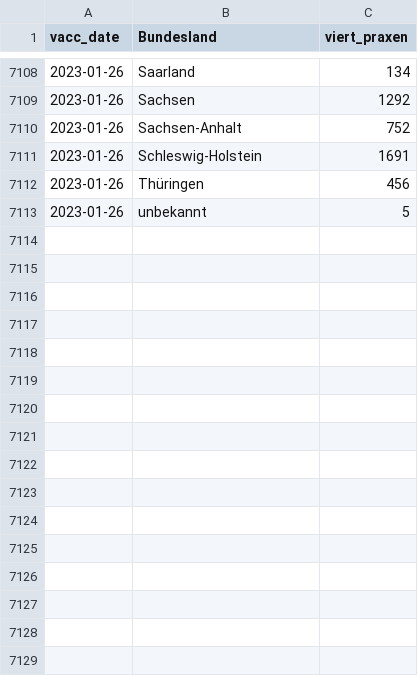
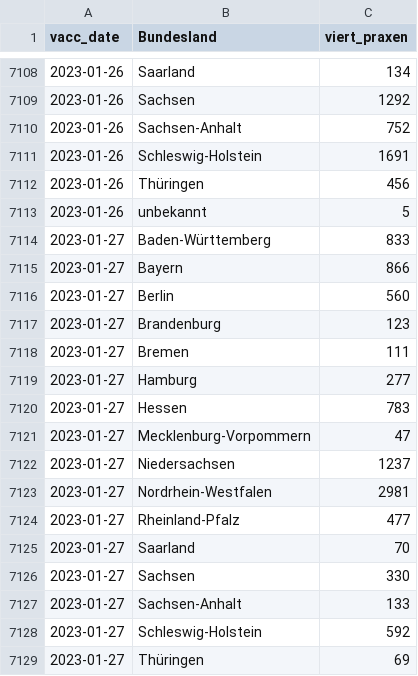
Before and after one commit to zidatalab/covid19dashboard, a CSV file: data/impfdax/viertimpfungen_praxen.csv, drawn as a sheet; only a part is shown, gaps mark what is left out; the diff names each change by its address in the sheet, - before the commit and + after, or states it on an @@ line.

Commit message:
Auto update Dashboard

```diff
--- a/data/impfdax/viertimpfungen_praxen.csv
+++ b/data/impfdax/viertimpfungen_praxen.csv
+row 7114: 2023-01-27 | Baden-Württemberg | 833
+row 7115: 2023-01-27 | Bayern | 866
+row 7116: 2023-01-27 | Berlin | 560
+row 7117: 2023-01-27 | Brandenburg | 123
+row 7118: 2023-01-27 | Bremen | 111
+row 7119: 2023-01-27 | Hamburg | 277
+row 7120: 2023-01-27 | Hessen | 783
+row 7121: 2023-01-27 | Mecklenburg-Vorpommern | 47
+row 7122: 2023-01-27 | Niedersachsen | 1237
+row 7123: 2023-01-27 | Nordrhein-Westfalen | 2981
+row 7124: 2023-01-27 | Rheinland-Pfalz | 477
+row 7125: 2023-01-27 | Saarland | 70
+row 7126: 2023-01-27 | Sachsen | 330
+row 7127: 2023-01-27 | Sachsen-Anhalt | 133
+row 7128: 2023-01-27 | Schleswig-Holstein | 592
+row 7129: 2023-01-27 | Thüringen | 69
```
